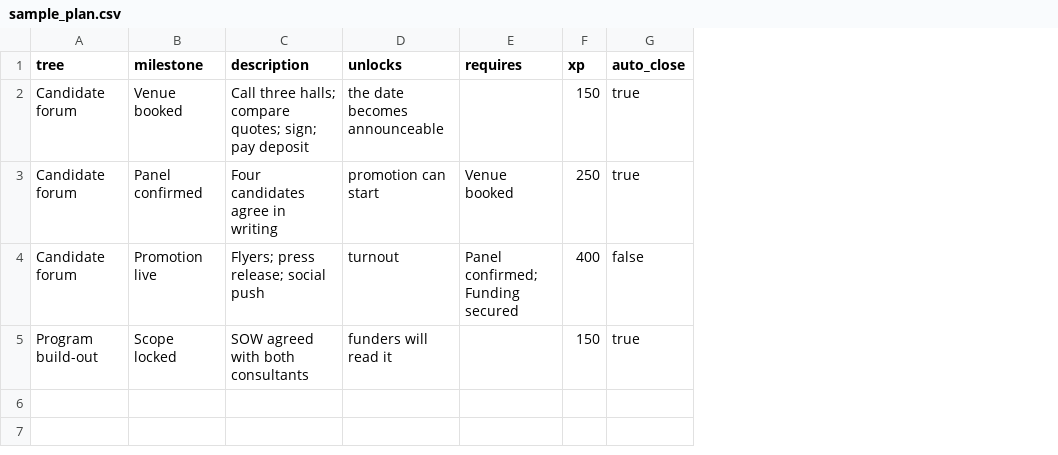
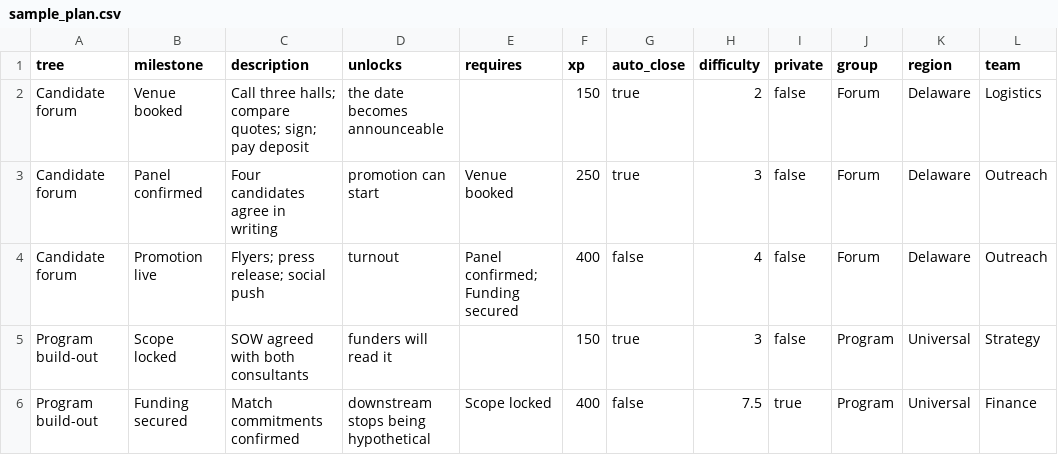
Before and after one commit to simmasterbev/discord-project-tracker, a CSV file: sample_plan.csv, drawn as a sheet; the diff names each change by its address in the sheet, - before the commit and + after, or states it on an @@ line.

```diff
--- a/sample_plan.csv
+++ b/sample_plan.csv
+column H (difficulty), rows 2-5: 2 | 3 | 4 | 3
+column I (private), rows 2-5: all false
+column J (group), rows 2-5: Forum | Forum | Forum | Program
+column K (region), rows 2-5: Delaware | Delaware | Delaware | Universal
+column L (team), rows 2-5: Logistics | Outreach | Outreach | Strategy
+row 6: Program build-out | Funding secured | Match commitments confirmed | downstream stops being hypothetical | Scope locked | 400 | false | 7.5 | true | Program | Universal | Finance
```
Also changed, not shown: forum-tree.csv, 10 other files.
